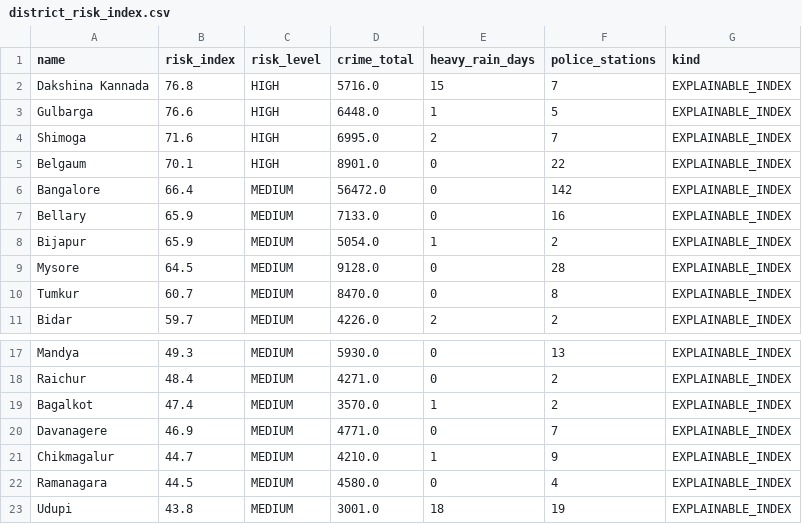
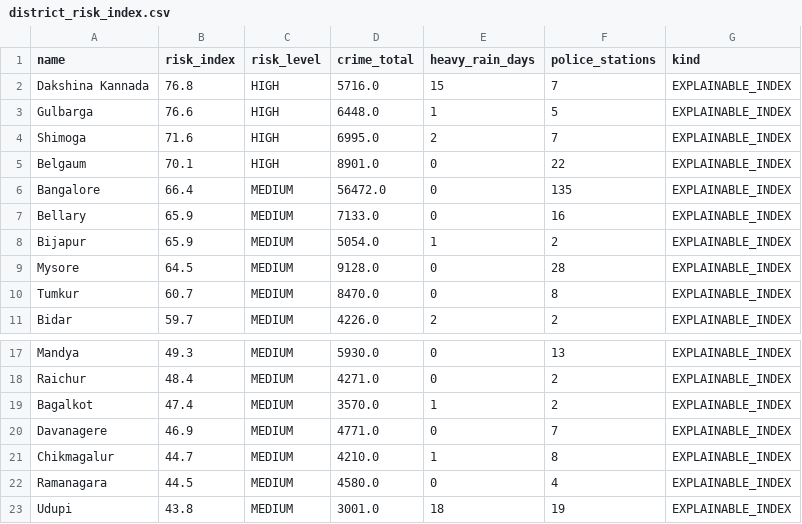
Before and after one commit to nvaltryek-001/Tourist-Safety-monitoring-system, a CSV file: datasets/analysis/district_risk_index.csv, drawn as a sheet; only a part is shown, gaps mark what is left out.

```diff
--- a/datasets/analysis/district_risk_index.csv
+++ b/datasets/analysis/district_risk_index.csv
@@ -5,3 +5,3 @@ Shimoga,71.6,HIGH,6995.0,2,7,EXPLAINABLE_INDEX
 Belgaum,70.1,HIGH,8901.0,0,22,EXPLAINABLE_INDEX
-Bangalore,66.4,MEDIUM,56472.0,0,142,EXPLAINABLE_INDEX
+Bangalore,66.4,MEDIUM,56472.0,0,135,EXPLAINABLE_INDEX
 Bellary,65.9,MEDIUM,7133.0,0,16,EXPLAINABLE_INDEX
@@ -20,3 +20,3 @@ Bagalkot,47.4,MEDIUM,3570.0,1,2,EXPLAINABLE_INDEX
 Davanagere,46.9,MEDIUM,4771.0,0,7,EXPLAINABLE_INDEX
-Chikmagalur,44.7,MEDIUM,4210.0,1,9,EXPLAINABLE_INDEX
+Chikmagalur,44.7,MEDIUM,4210.0,1,8,EXPLAINABLE_INDEX
 Ramanagara,44.5,MEDIUM,4580.0,0,4,EXPLAINABLE_INDEX
```
Also changed, not shown: datasets/analysis/facility_coverage_by_district.csv, datasets/dataset_manifest.csv, 4 other files.
